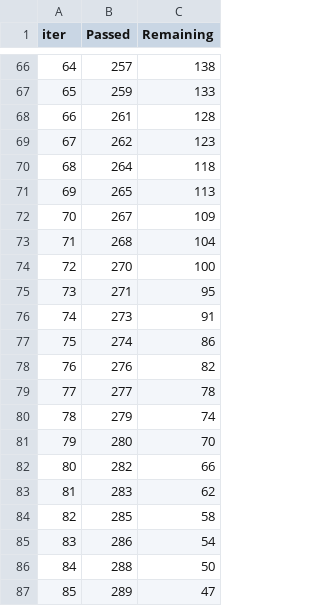
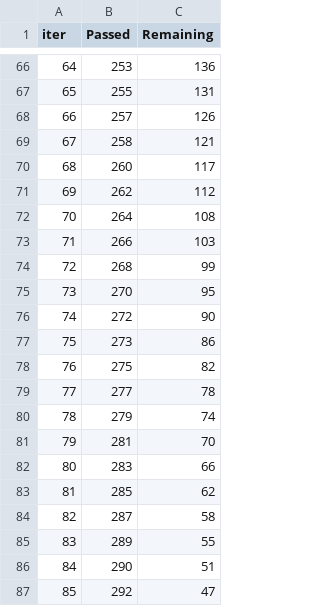
Before and after one commit to Abaneee/social_pulse, a TSV file: social-pulse-react-app/backend/catboost_info/time_left.tsv, drawn as a sheet; only a part is shown, gaps mark what is left out; the diff covers the shown part only.

```diff
--- a/social-pulse-react-app/backend/catboost_info/time_left.tsv
+++ b/social-pulse-react-app/backend/catboost_info/time_left.tsv
@@ -66,22 +66,22 @@ iter	Passed	Remaining
-64	257	138
-65	259	133
-66	261	128
-67	262	123
-68	264	118
-69	265	113
-70	267	109
-71	268	104
-72	270	100
-73	271	95
-74	273	91
-75	274	86
-76	276	82
+64	253	136
+65	255	131
+66	257	126
+67	258	121
+68	260	117
+69	262	112
+70	264	108
+71	266	103
+72	268	99
+73	270	95
+74	272	90
+75	273	86
+76	275	82
 77	277	78
 78	279	74
-79	280	70
-80	282	66
-81	283	62
-82	285	58
-83	286	54
-84	288	50
-85	289	47
+79	281	70
+80	283	66
+81	285	62
+82	287	58
+83	289	55
+84	290	51
+85	292	47
```
Also changed, not shown: 146 edited cells elsewhere in this file, 6 other files.
